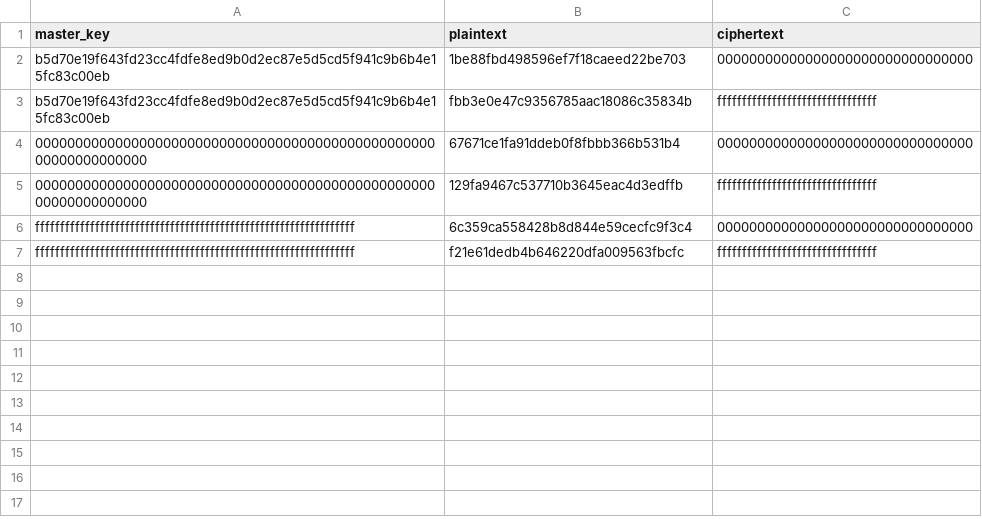
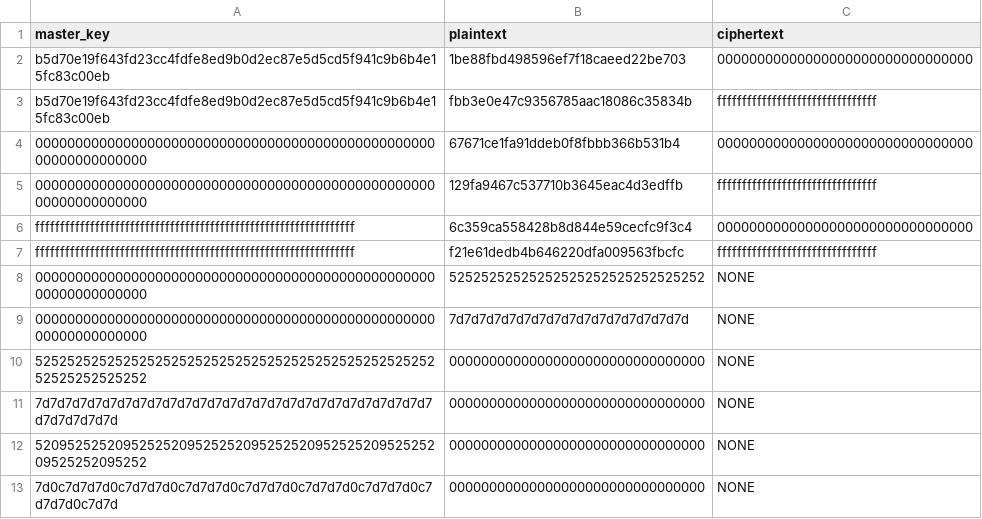
Before and after one commit to AleksandarLilic/AES-256_UVM, a CSV file: ref_vectors/vectors_edge_cases.csv, drawn as a sheet; the diff names each change by its address in the sheet, - before the commit and + after, or states it on an @@ line.

Commit message:
test(coverage): add edge case vectors to cover all remaining min/max bins for transformations' inputs/outputs; fix seed handling in python script; reduce workers to (estimated) 1C/2T as it's shown to be the shortest simulation runtime in Vivado 2023.2

```diff
--- a/ref_vectors/vectors_edge_cases.csv
+++ b/ref_vectors/vectors_edge_cases.csv
+row 8: 0000000000000000000000000000000000000000000000000000000000000000 | 52525252525252525252525252525252 | NONE
+row 9: 0000000000000000000000000000000000000000000000000000000000000000 | 7d7d7d7d7d7d7d7d7d7d7d7d7d7d7d7d | NONE
+row 10: 5252525252525252525252525252525252525252525252525252525252525252 | 00000000000000000000000000000000 | NONE
+row 11: 7d7d7d7d7d7d7d7d7d7d7d7d7d7d7d7d7d7d7d7d7d7d7d7d7d7d7d7d7d7d7d7d | 00000000000000000000000000000000 | NONE
+row 12: 5209525252095252520952525209525252095252520952525209525252095252 | 00000000000000000000000000000000 | NONE
+row 13: 7d0c7d7d7d0c7d7d7d0c7d7d7d0c7d7d7d0c7d7d7d0c7d7d7d0c7d7d7d0c7d7d | 00000000000000000000000000000000 | NONE
```
Also changed, not shown: 1 other file.
